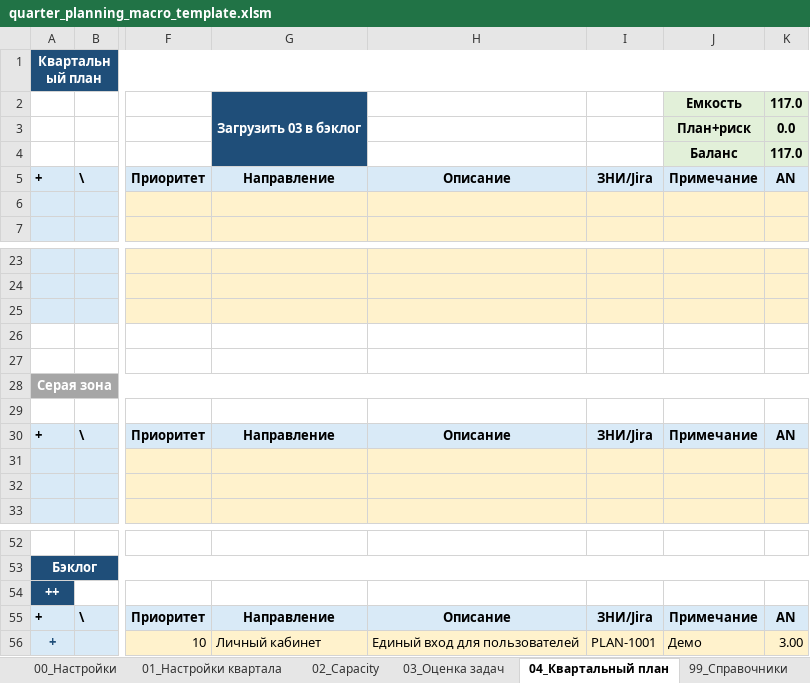
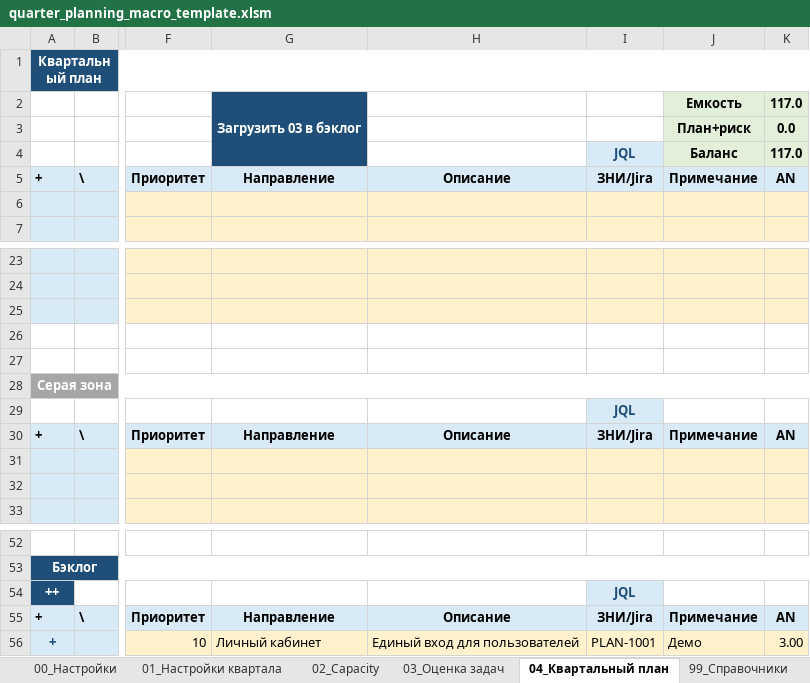
Before and after one commit to NikitaGoguev/excel-planning, an Excel workbook: assets/vba/quarter_planning_macro_template.xlsm, sheet 04_Квартальный план, drawn as a sheet; only a part is shown, gaps mark what is left out; values as stored, in another font and other column widths than the file's, no borders; conditional formats and table styles not drawn; the diff names each change by its address in the sheet, - before the commit and + after, or states it on an @@ line.

```diff
--- a/assets/vba/quarter_planning_macro_template.xlsm (sheet 04_Квартальный план)
+++ b/assets/vba/quarter_planning_macro_template.xlsm (sheet 04_Квартальный план)
-I4: (empty)
+I4: JQL
-I4 fill: none
+I4 fill: #D9EAF7
-I29: (empty)
+I29: JQL
-I29 fill: none
+I29 fill: #D9EAF7
-I54: (empty)
+I54: JQL
-I54 fill: none
+I54 fill: #D9EAF7
```
Also changed, not shown: sheet 03_Оценка задач, outputs/quarter_planning_step1.xlsx, outputs/quarter_planning_step2.xlsm, 20 other files.
